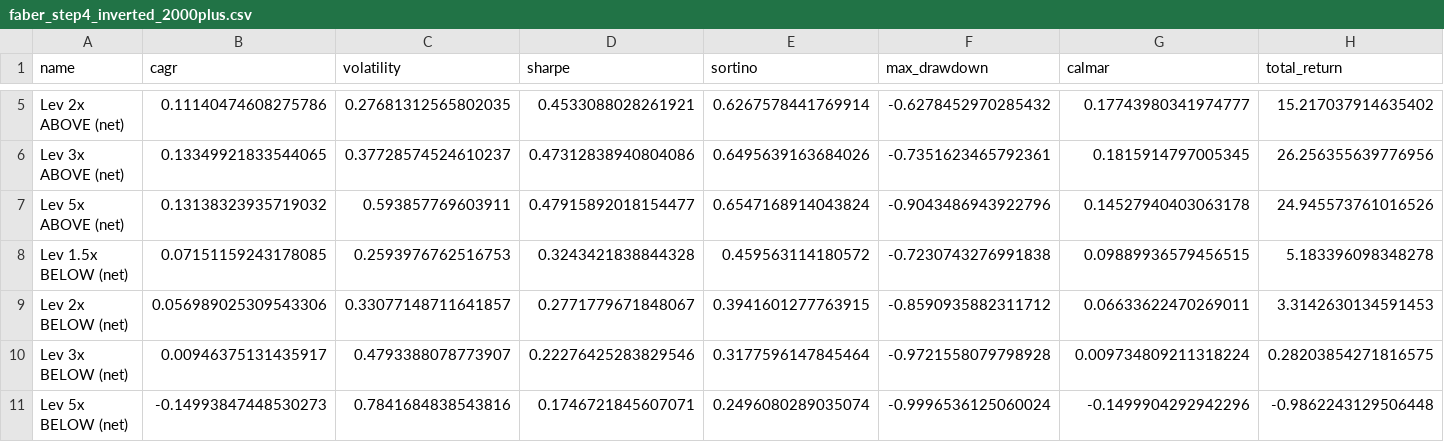
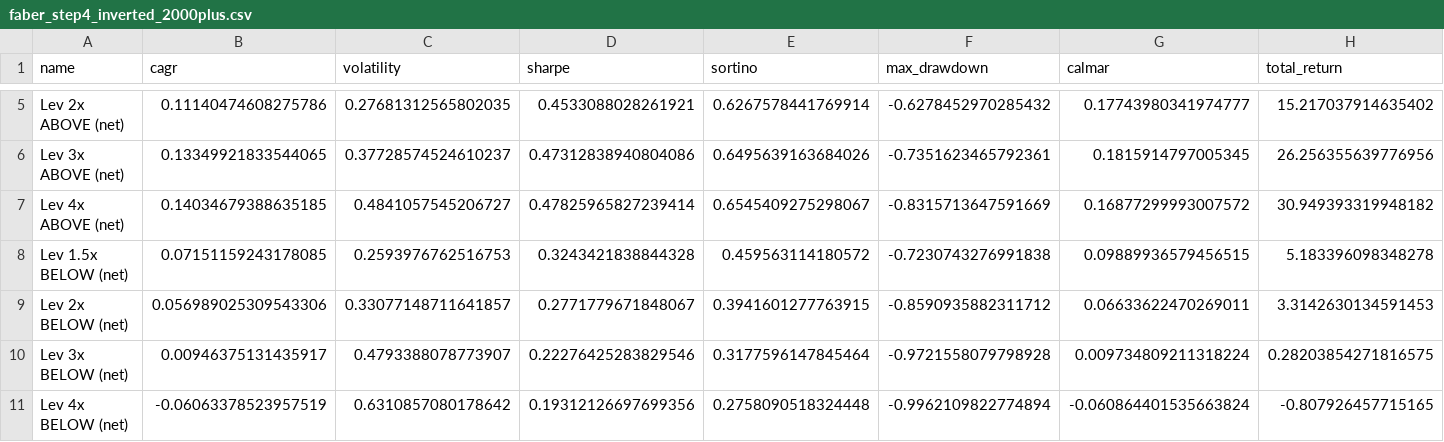
Before and after one commit to Taff1887/leveraged-trend-following, a CSV file: results/faber_step4_inverted_2000plus.csv, drawn as a sheet; only a part is shown, gaps mark what is left out; removed rows and columns are numbered as before the commit, all else as after; rows hold the shown columns only; the diff names each change by its address in the sheet, - before the commit and + after, or states it on an @@ line.

```diff
--- a/results/faber_step4_inverted_2000plus.csv
+++ b/results/faber_step4_inverted_2000plus.csv
-row 7: Lev 5x ABOVE (net) | 0.13138323935719032 | 0.593857769603911 | 0.47915892018154477 | 0.6547168914043824 | -0.9043486943922796 | 0.14527940403063178 | 24.945573761016526
+row 7: Lev 4x ABOVE (net) | 0.14034679388635185 | 0.4841057545206727 | 0.47825965827239414 | 0.6545409275298067 | -0.8315713647591669 | 0.16877299993007572 | 30.949393319948182
-row 11: Lev 5x BELOW (net) | -0.14993847448530273 | 0.7841684838543816 | 0.1746721845607071 | 0.2496080289035074 | -0.9996536125060024 | -0.1499904292942296 | -0.9862243129506448
+row 11: Lev 4x BELOW (net) | -0.06063378523957519 | 0.6310857080178642 | 0.19312126697699356 | 0.2758090518324448 | -0.9962109822774894 | -0.060864401535663824 | -0.807926457715165
```
Also changed, not shown: results/faber_step2_leverage_index.csv, results/faber_step4_inverted_strategy.csv, 35 other files.
